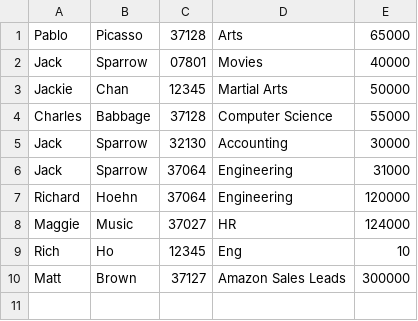
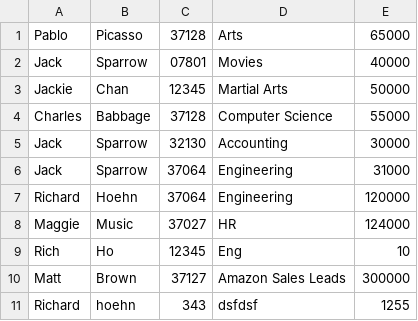
Before and after one commit to richardhoehn/mtsu.csci.6050, a CSV file: project04/records.csv, drawn as a sheet; the diff names each change by its address in the sheet, - before the commit and + after, or states it on an @@ line.

Commit message:
Rec Updates

```diff
--- a/project04/records.csv
+++ b/project04/records.csv
+row 11: Richard | hoehn | 343 | dsfdsf | 1255
```
